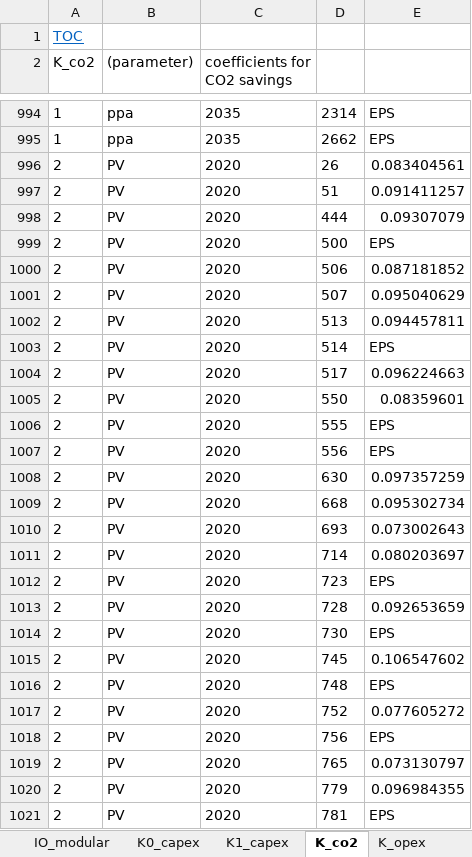
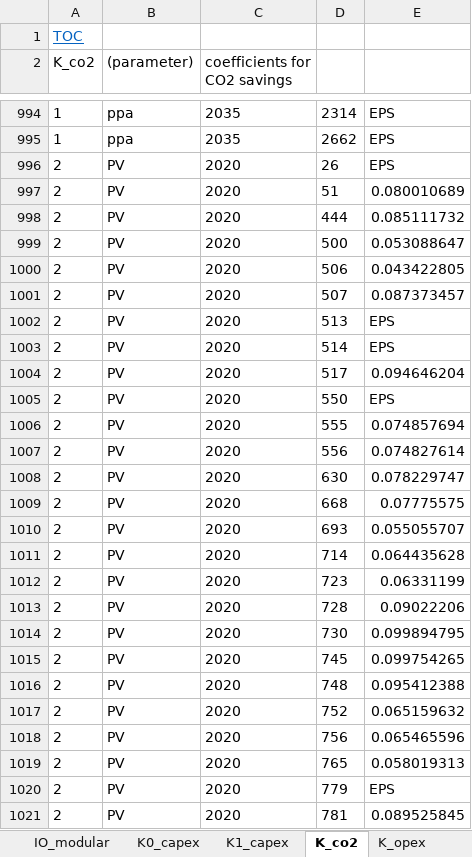
Before and after one commit to ImperialAlexA/New-Sainsburys-Git, an Excel workbook: Scenarios/slow_progression/out.xlsx, sheet K_co2, drawn as a sheet; only a part is shown, gaps mark what is left out; values as stored, in another font and other column widths than the file's, no borders; the diff covers the shown part only; the diff names each change by its address in the sheet, - before the commit and + after, or states it on an @@ line.

```diff
--- a/Scenarios/slow_progression/out.xlsx (sheet K_co2)
+++ b/Scenarios/slow_progression/out.xlsx (sheet K_co2)
-E996: 0.083404561
+E996: EPS
-E997: 0.091411257
+E997: 0.080010689
-E998: 0.09307079
+E998: 0.085111732
-E999: EPS
+E999: 0.053088647
-E1000: 0.087181852
+E1000: 0.043422805
-E1001: 0.095040629
+E1001: 0.087373457
-E1002: 0.094457811
+E1002: EPS
-E1004: 0.096224663
+E1004: 0.094646204
-E1005: 0.08359601
+E1005: EPS
-E1006: EPS
+E1006: 0.074857694
-E1007: EPS
+E1007: 0.074827614
-E1008: 0.097357259
+E1008: 0.078229747
-E1009: 0.095302734
+E1009: 0.07775575
-E1010: 0.073002643
+E1010: 0.055055707
-E1011: 0.080203697
+E1011: 0.064435628
-E1012: EPS
+E1012: 0.06331199
-E1013: 0.092653659
+E1013: 0.09022206
-E1014: EPS
+E1014: 0.099894795
-E1015: 0.106547602
+E1015: 0.099754265
-E1016: EPS
+E1016: 0.095412388
-E1017: 0.077605272
+E1017: 0.065159632
-E1018: EPS
+E1018: 0.065465596
-E1019: 0.073130797
+E1019: 0.058019313
-E1020: 0.096984355
+E1020: EPS
-E1021: EPS
+E1021: 0.089525845
```
Also changed, not shown: 1442 edited cells elsewhere in this sheet, sheet Cal_opexSavings3, sheet Cal_opexSavings4, sheet K_opex, sheet Cal_co2Savings3, sheet Cal_co2Savings4, sheet Cal_opexSavings2, 23 more sheets, Scenarios/Twodegrees/out.xlsx, Scenarios/consumer_power/out.xlsx, 25 other files.
